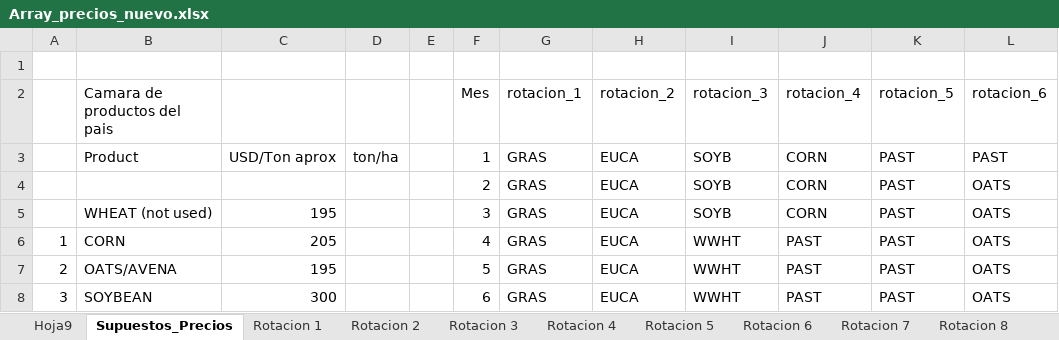
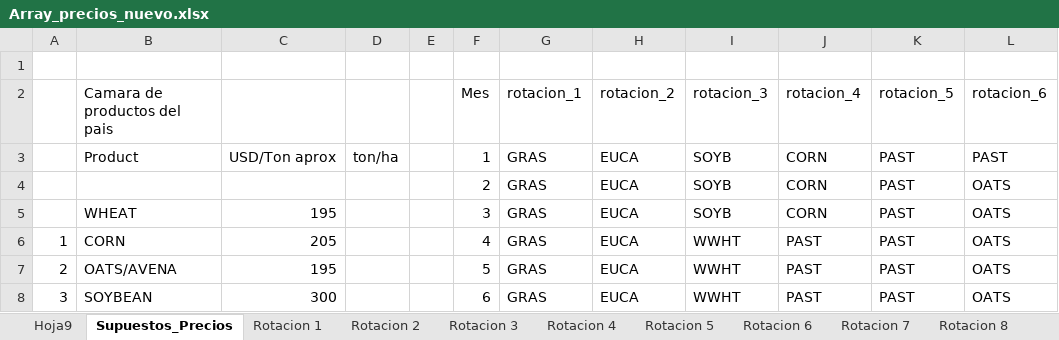
Before and after one commit to AugustoSouto/Tesis, an Excel workbook: Array_precios_nuevo.xlsx, sheet Supuestos_Precios, drawn as a sheet; only a part is shown; values as stored, in another font and other column widths than the file's, no borders; the diff names each change by its address in the sheet, - before the commit and + after, or states it on an @@ line.

```diff
--- a/Array_precios_nuevo.xlsx (sheet Supuestos_Precios)
+++ b/Array_precios_nuevo.xlsx (sheet Supuestos_Precios)
-B5 (Camara de productos del pais): WHEAT (not used)
+B5 (Camara de productos del pais): WHEAT
```
Also changed, not shown: sheet Rotacion 8, sheet Rotacion 7, sheet Rotacion 3, formulas that keep their value, Array_costos_nuevo.xlsx, rotaciones SWAT resumen.xlsx.
